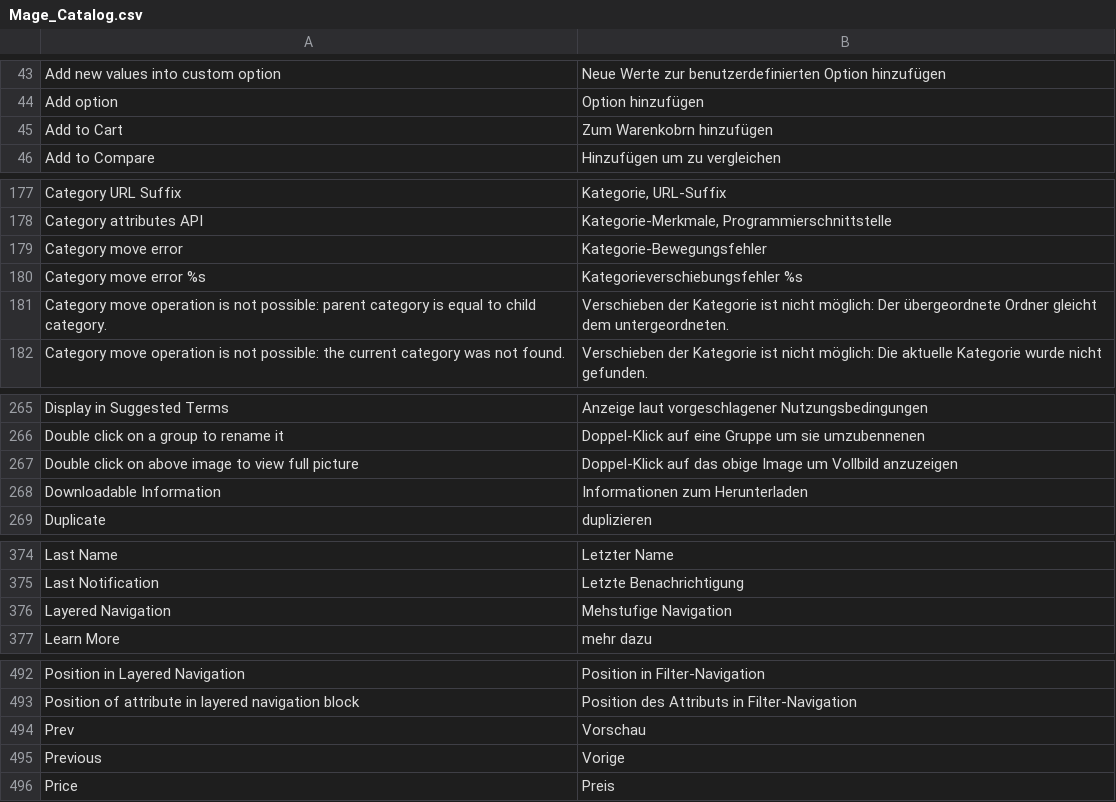
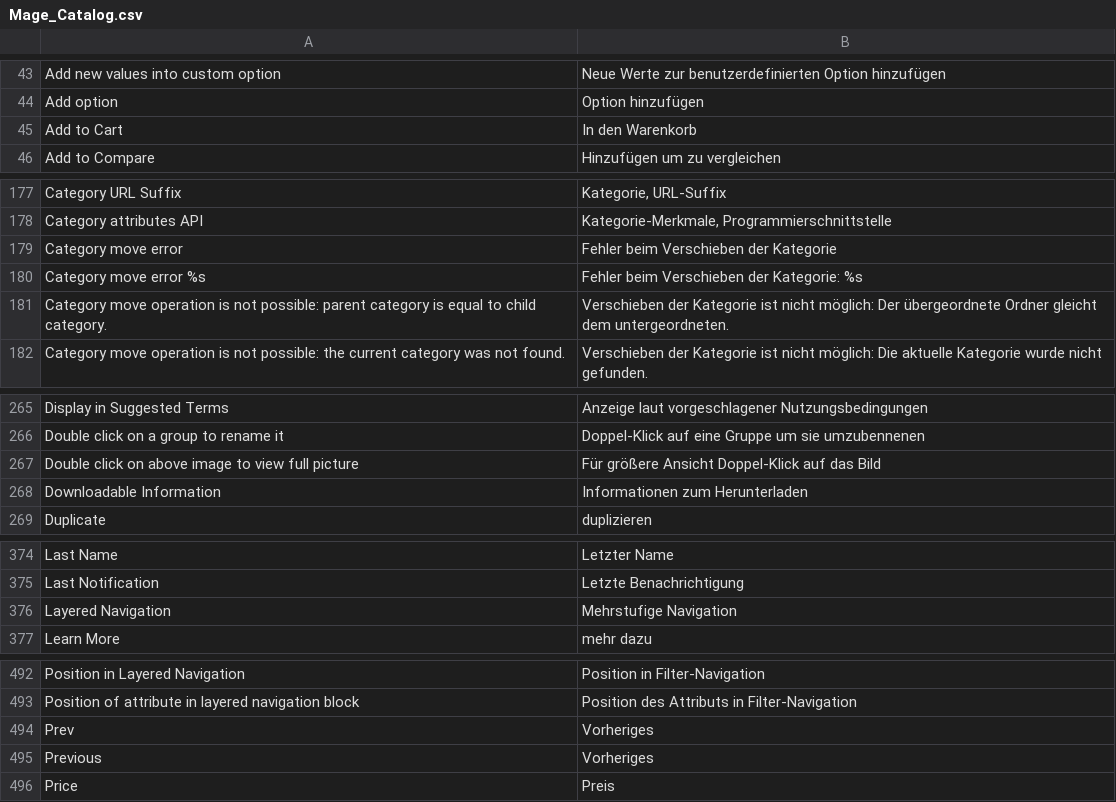
Before and after one commit to hhirsch/magento-core, a CSV file: app/locale/de_DE/Mage_Catalog.csv, drawn as a sheet; only a part is shown, gaps mark what is left out.

Commit message:
[feature] Added proper translation.

```diff
--- a/app/locale/de_DE/Mage_Catalog.csv
+++ b/app/locale/de_DE/Mage_Catalog.csv
@@ -44,3 +44,3 @@
 "Add option","Option hinzufügen"
-"Add to Cart","Zum Warenkobrn hinzufügen"
+"Add to Cart","In den Warenkorb"
 "Add to Compare","Hinzufügen um zu vergleichen"
@@ -178,4 +178,4 @@
 "Category attributes API","Kategorie-Merkmale, Programmierschnittstelle"
-"Category move error","Kategorie-Bewegungsfehler"
-"Category move error %s","Kategorieverschiebungsfehler %s"
+"Category move error","Fehler beim Verschieben der Kategorie"
+"Category move error %s","Fehler beim Verschieben der Kategorie: %s"
 "Category move operation is not possible: parent category is equal to child category.","Verschieben der Kategorie ist nicht möglich: Der übergeordnete Ordner gleicht dem untergeordneten."
@@ -266,3 +266,3 @@
 "Double click on a group to rename it","Doppel-Klick auf eine Gruppe um sie umzubennenen"
-"Double click on above image to view full picture","Doppel-Klick auf das obige Image um Vollbild anzuzeigen"
+"Double click on above image to view full picture","Für größere Ansicht Doppel-Klick auf das Bild"
 "Downloadable Information","Informationen zum Herunterladen"
@@ -375,3 +375,3 @@
 "Last Notification","Letzte Benachrichtigung"
-"Layered Navigation","Mehstufige Navigation"
+"Layered Navigation","Mehrstufige Navigation"
 "Learn More","mehr dazu"
@@ -493,4 +493,4 @@
 "Position of attribute in layered navigation block","Position des Attributs in Filter-Navigation"
-"Prev","Vorschau"
-"Previous","Vorige"
+"Prev","Vorheriges"
+"Previous","Vorheriges"
 "Price","Preis"
```
